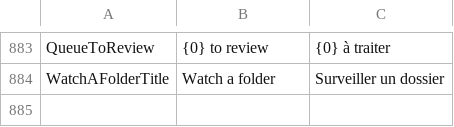
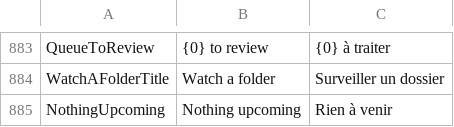
Before and after one commit to itsdanielyc/plico, a TSV file: src/Plico.Desktop/Resources/DesktopText.tsv, drawn as a sheet; only a part is shown, gaps mark what is left out; the diff names each change by its address in the sheet, - before the commit and + after, or states it on an @@ line.

Commit message:
Show an empty reminders list as a family empty state
Upcoming with nothing due shows the graphite tile with the clock glyph, "Nothing upcoming" and one sentence in a dashed frame, built by a DialogLayout helper for code-built dialogs.

```diff
--- a/src/Plico.Desktop/Resources/DesktopText.tsv
+++ b/src/Plico.Desktop/Resources/DesktopText.tsv
+row 885: NothingUpcoming | Nothing upcoming | Rien à venir
```
Also changed, not shown: 2 other files.
